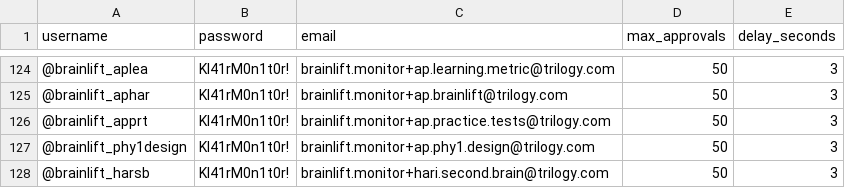
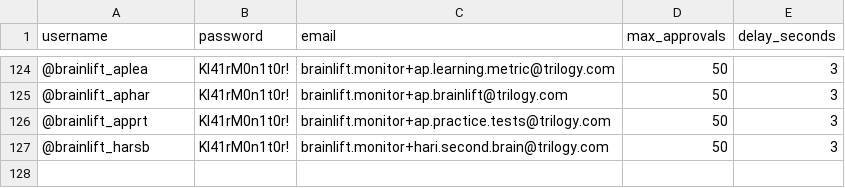
Before and after one commit to musanduati/BrainLiftTracker, a CSV file: auto-approver/academics_accounts.csv, drawn as a sheet; only a part is shown, gaps mark what is left out; the diff names each change by its address in the sheet, - before the commit and + after, or states it on an @@ line.

Commit message:
Removed unavailable account from academics_accounts.csv

```diff
--- a/auto-approver/academics_accounts.csv
+++ b/auto-approver/academics_accounts.csv
-row 127: @brainlift_phy1design | Kl41rM0n1t0r! | brainlift.monitor+ap.phy1.design@trilogy.com | 50 | 3
```
